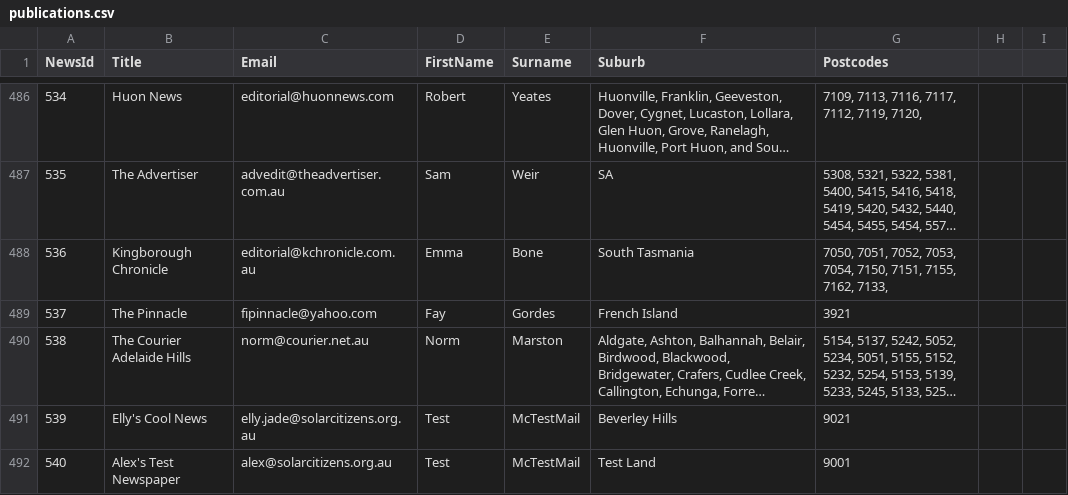
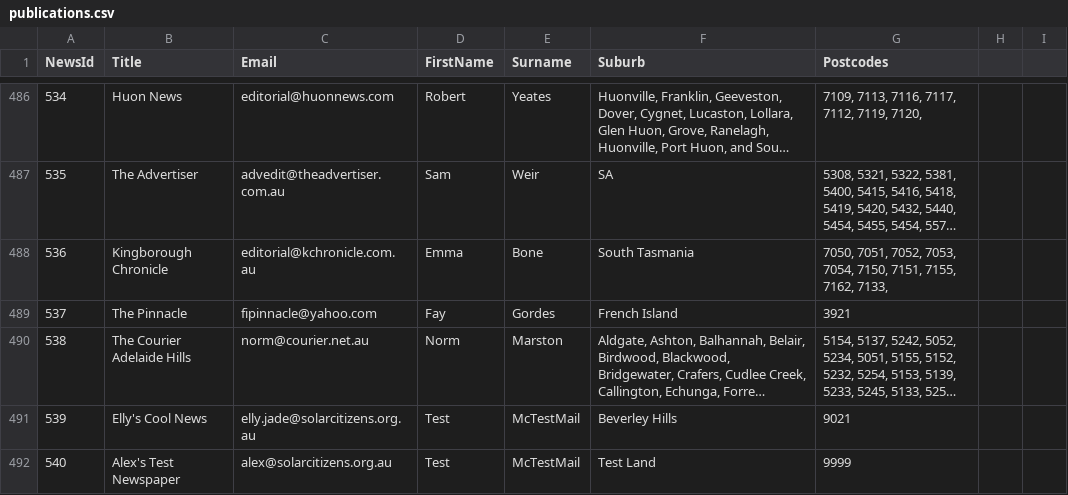
Before and after one commit to solarcitizens/letters-to-the-editor, a CSV file: backend/publications.csv, drawn as a sheet; only a part is shown, gaps mark what is left out; long unchanged cells end in …; the diff names each change by its address in the sheet, - before the commit and + after, or states it on an @@ line.

Commit message:
Update publications.csv

```diff
--- a/backend/publications.csv
+++ b/backend/publications.csv
-G492 (Postcodes): 9001
+G492 (Postcodes): 9999
```
